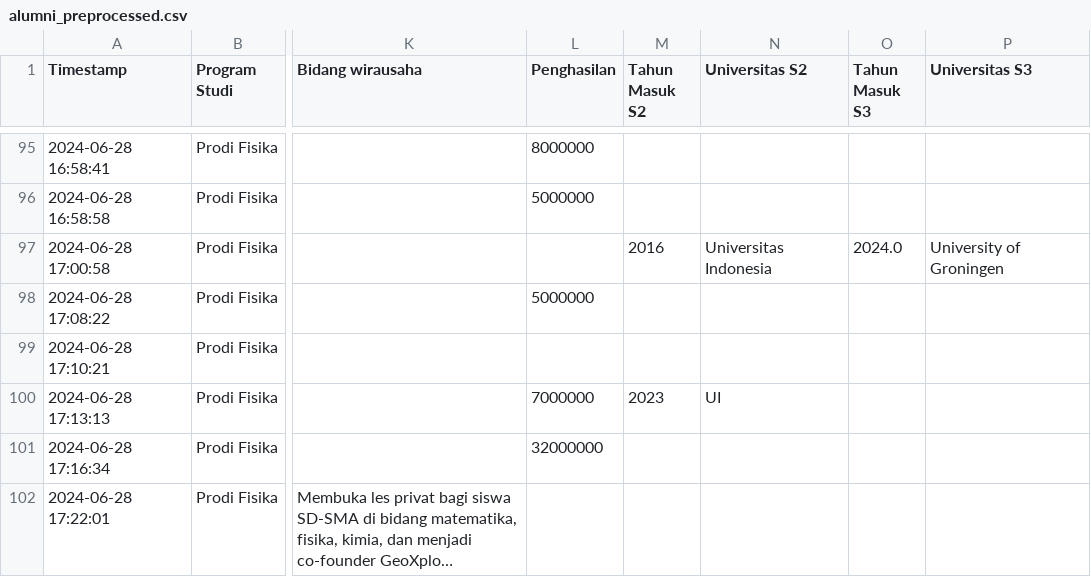
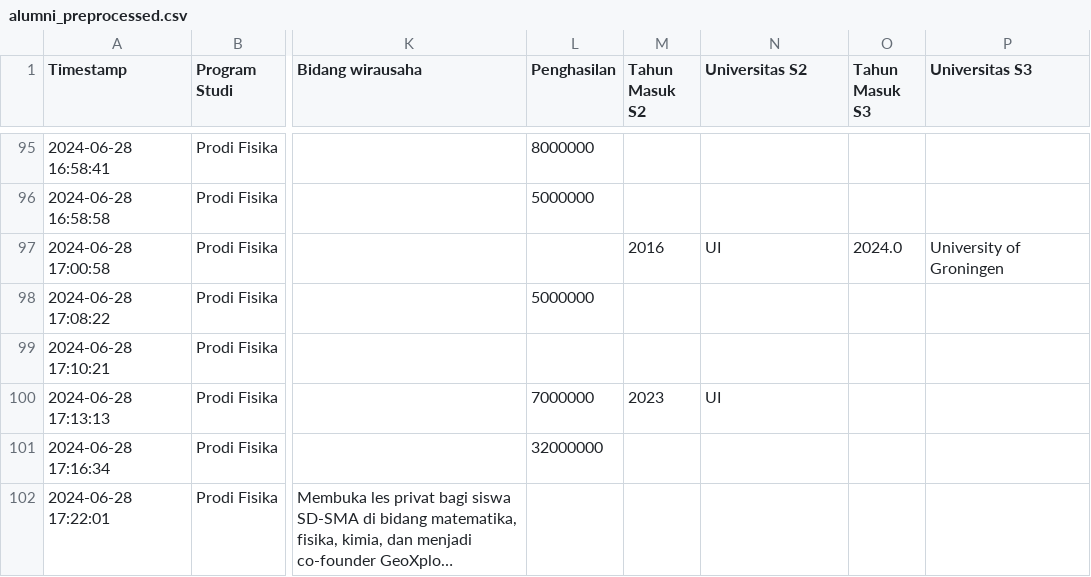
Before and after one commit to Jepees/Data-Mining-Dani, a CSV file: CapStone-01/alumni_preprocessed.csv, drawn as a sheet; only a part is shown, gaps mark what is left out; long unchanged cells end in …; the diff names each change by its address in the sheet, - before the commit and + after, or states it on an @@ line.

Commit message:
Add files via upload

```diff
--- a/CapStone-01/alumni_preprocessed.csv
+++ b/CapStone-01/alumni_preprocessed.csv
-N97 (Universitas S2): Universitas Indonesia
+N97 (Universitas S2): UI
```
